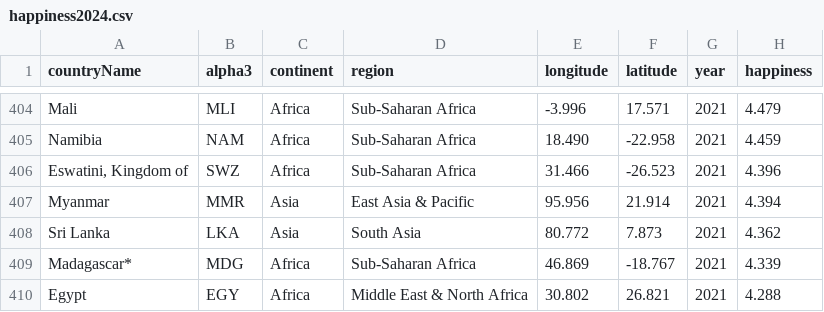
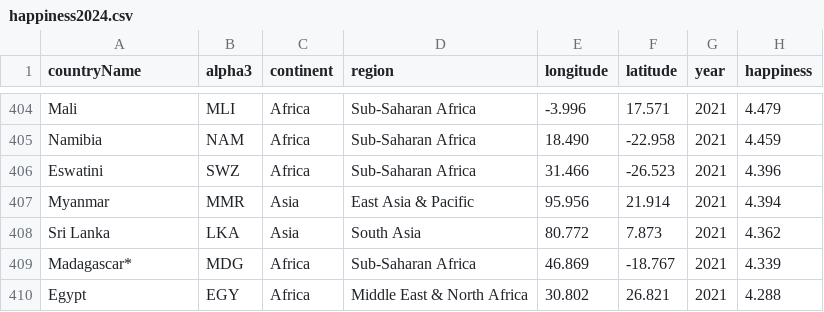
Before and after one commit to gicentre/data, a CSV file: world/happiness2024.csv, drawn as a sheet; only a part is shown, gaps mark what is left out; the diff names each change by its address in the sheet, - before the commit and + after, or states it on an @@ line.

Commit message:
Standardise Eswatini country name

```diff
--- a/world/happiness2024.csv
+++ b/world/happiness2024.csv
-A406 (countryName): Eswatini, Kingdom of
+A406 (countryName): Eswatini
```
